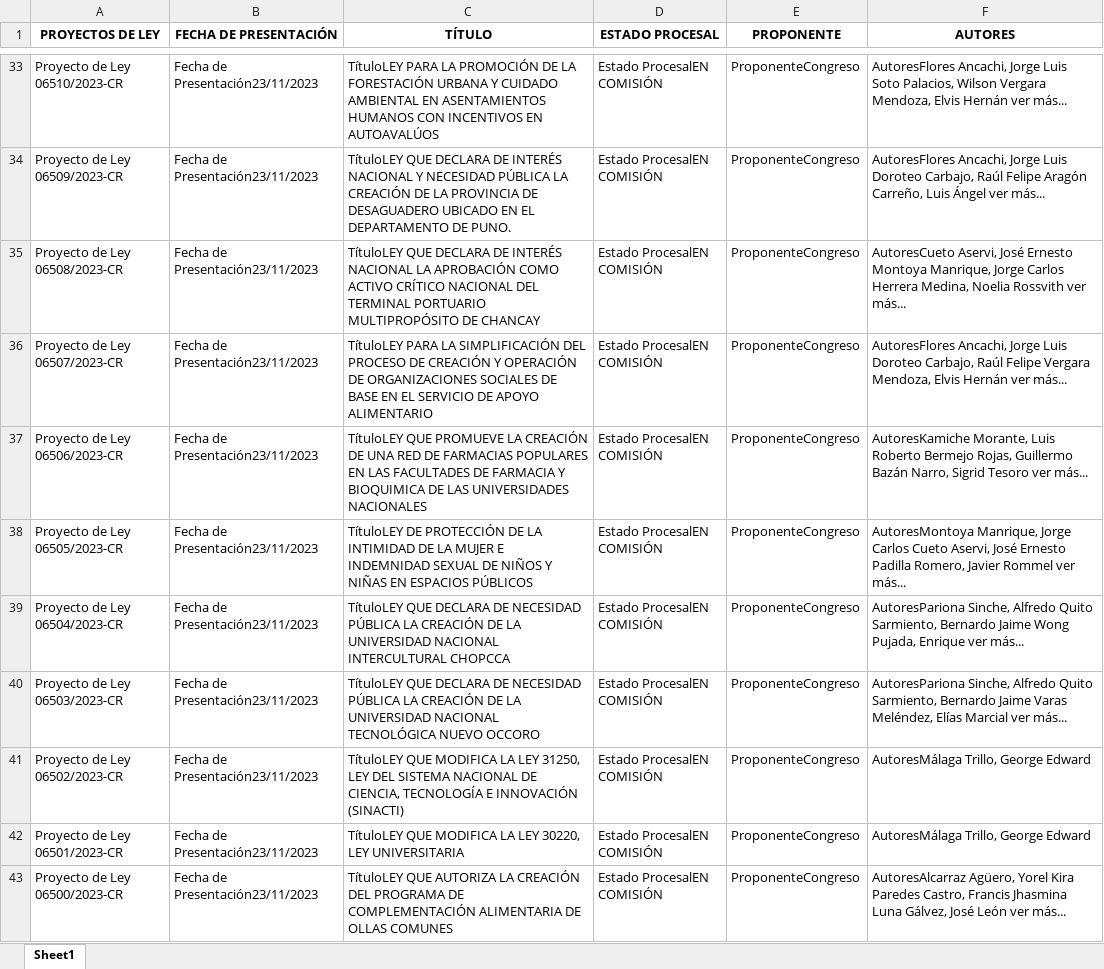
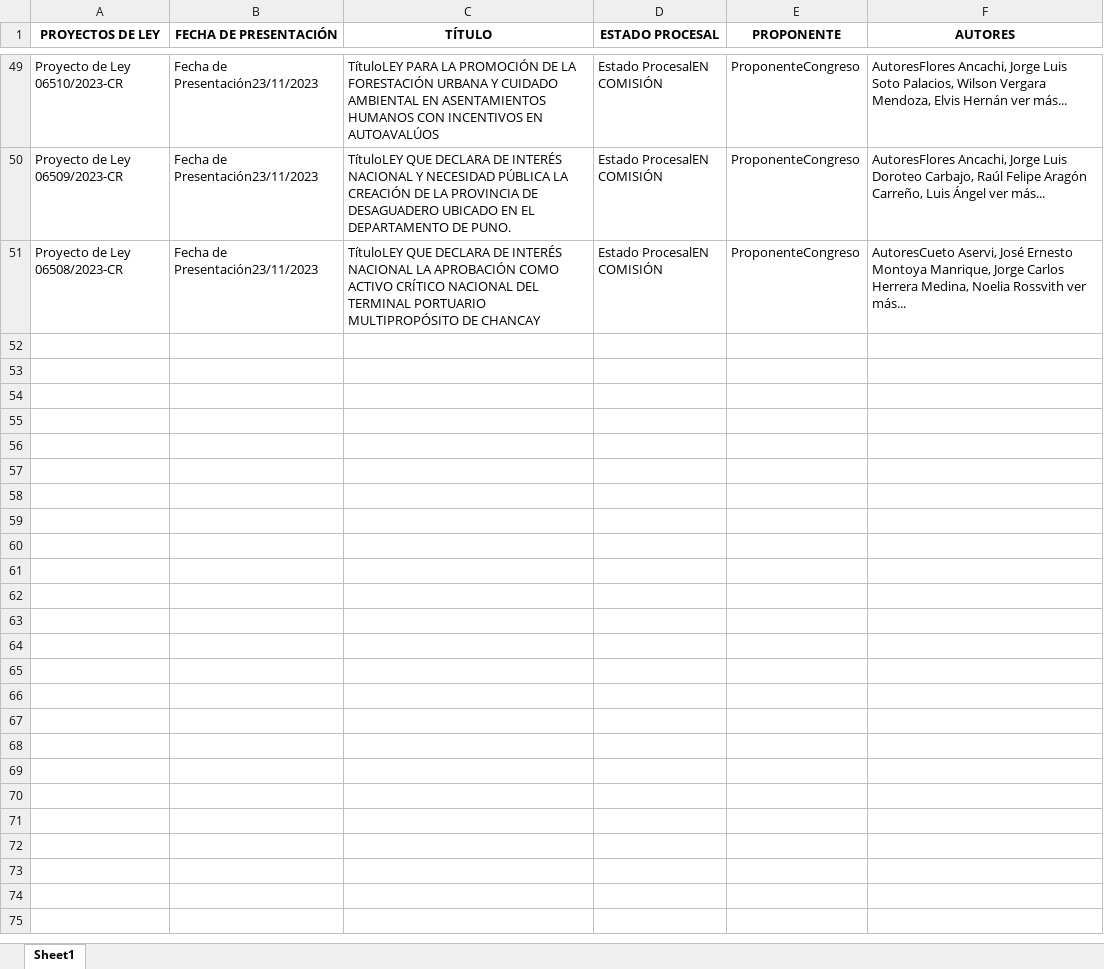
Before and after one commit to qlabpucp/Taller_12_2023, an Excel workbook: sessions/data/Part_I/Congressional_Bills/dinamic/Congressional_Bills_n_4.xlsx, sheet Sheet1, drawn as a sheet; only a part is shown, gaps mark what is left out; values as stored, in another font and other column widths than the file's, no borders; removed rows and columns are numbered as before the commit, all else as after; the diff covers the shown part only; the diff names each change by its address in the sheet, - before the commit and + after, or states it on an @@ line.

```diff
--- a/sessions/data/Part_I/Congressional_Bills/dinamic/Congressional_Bills_n_4.xlsx (sheet Sheet1)
+++ b/sessions/data/Part_I/Congressional_Bills/dinamic/Congressional_Bills_n_4.xlsx (sheet Sheet1)
-row 36: Proyecto de Ley 06507/2023-CR | Fecha de Presentación23/11/2023 | TítuloLEY PARA LA SIMPLIFICACIÓN DEL PROCESO DE CREACIÓN Y OPERACIÓN DE ORGANIZACIONES SOCIALES DE BASE EN EL SERVICIO DE APOYO ALIMENTARIO | Estado ProcesalEN COMISIÓN | ProponenteCongreso | AutoresFlores Ancachi, Jorge Luis Doroteo Carbajo, Raúl Felipe Vergara Mendoza, Elvis Hernán ver más...
-row 37: Proyecto de Ley 06506/2023-CR | Fecha de Presentación23/11/2023 | TítuloLEY QUE PROMUEVE LA CREACIÓN DE UNA RED DE FARMACIAS POPULARES EN LAS FACULTADES DE FARMACIA Y BIOQUIMICA DE LAS UNIVERSIDADES NACIONALES | Estado ProcesalEN COMISIÓN | ProponenteCongreso | AutoresKamiche Morante, Luis Roberto Bermejo Rojas, Guillermo Bazán Narro, Sigrid Tesoro ver más...
-row 38: Proyecto de Ley 06505/2023-CR | Fecha de Presentación23/11/2023 | TítuloLEY DE PROTECCIÓN DE LA INTIMIDAD DE LA MUJER E INDEMNIDAD SEXUAL DE NIÑOS Y NIÑAS EN ESPACIOS PÚBLICOS | Estado ProcesalEN COMISIÓN | ProponenteCongreso | AutoresMontoya Manrique, Jorge Carlos Cueto Aservi, José Ernesto Padilla Romero, Javier Rommel ver más...
-row 39: Proyecto de Ley 06504/2023-CR | Fecha de Presentación23/11/2023 | TítuloLEY QUE DECLARA DE NECESIDAD PÚBLICA LA CREACIÓN DE LA UNIVERSIDAD NACIONAL INTERCULTURAL CHOPCCA | Estado ProcesalEN COMISIÓN | ProponenteCongreso | AutoresPariona Sinche, Alfredo Quito Sarmiento, Bernardo Jaime Wong Pujada, Enrique ver más...
-row 40: Proyecto de Ley 06503/2023-CR | Fecha de Presentación23/11/2023 | TítuloLEY QUE DECLARA DE NECESIDAD PÚBLICA LA CREACIÓN DE LA UNIVERSIDAD NACIONAL TECNOLÓGICA NUEVO OCCORO | Estado ProcesalEN COMISIÓN | ProponenteCongreso | AutoresPariona Sinche, Alfredo Quito Sarmiento, Bernardo Jaime Varas Meléndez, Elías Marcial ver más...
-row 41: Proyecto de Ley 06502/2023-CR | Fecha de Presentación23/11/2023 | TítuloLEY QUE MODIFICA LA LEY 31250, LEY DEL SISTEMA NACIONAL DE CIENCIA, TECNOLOGÍA E INNOVACIÓN (SINACTI) | Estado ProcesalEN COMISIÓN | ProponenteCongreso | AutoresMálaga Trillo, George Edward
-row 42: Proyecto de Ley 06501/2023-CR | Fecha de Presentación23/11/2023 | TítuloLEY QUE MODIFICA LA LEY 30220, LEY UNIVERSITARIA | Estado ProcesalEN COMISIÓN | ProponenteCongreso | AutoresMálaga Trillo, George Edward
-row 43: Proyecto de Ley 06500/2023-CR | Fecha de Presentación23/11/2023 | TítuloLEY QUE AUTORIZA LA CREACIÓN DEL PROGRAMA DE COMPLEMENTACIÓN ALIMENTARIA DE OLLAS COMUNES | Estado ProcesalEN COMISIÓN | ProponenteCongreso | AutoresAlcarraz Agüero, Yorel Kira Paredes Castro, Francis Jhasmina Luna Gálvez, José León ver más...
```
Also changed, not shown: 16 added rows and 8 removed rows elsewhere in this sheet, sessions/data/Part_I/Congressional_Bills/Congressional_Bills.xlsx, sessions/data/Part_I/Congressional_Bills/dinamic/Congressional_Bills_n_3.xlsx, 48 other files.
